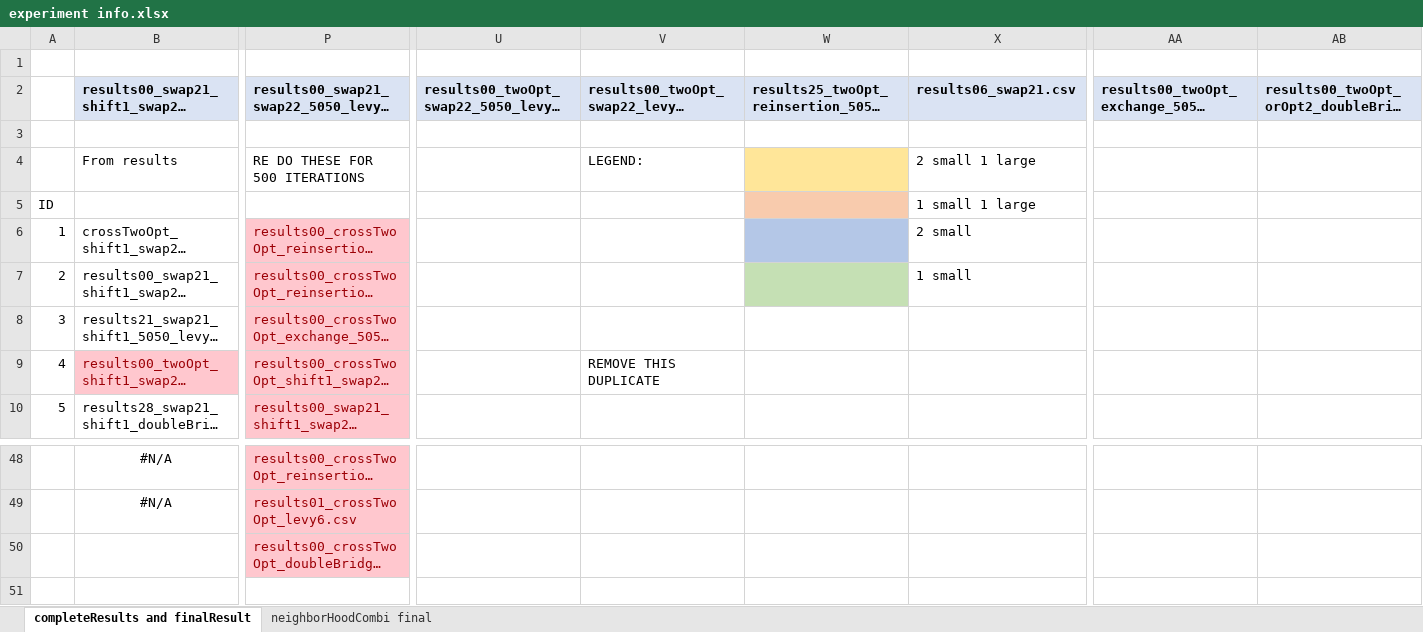
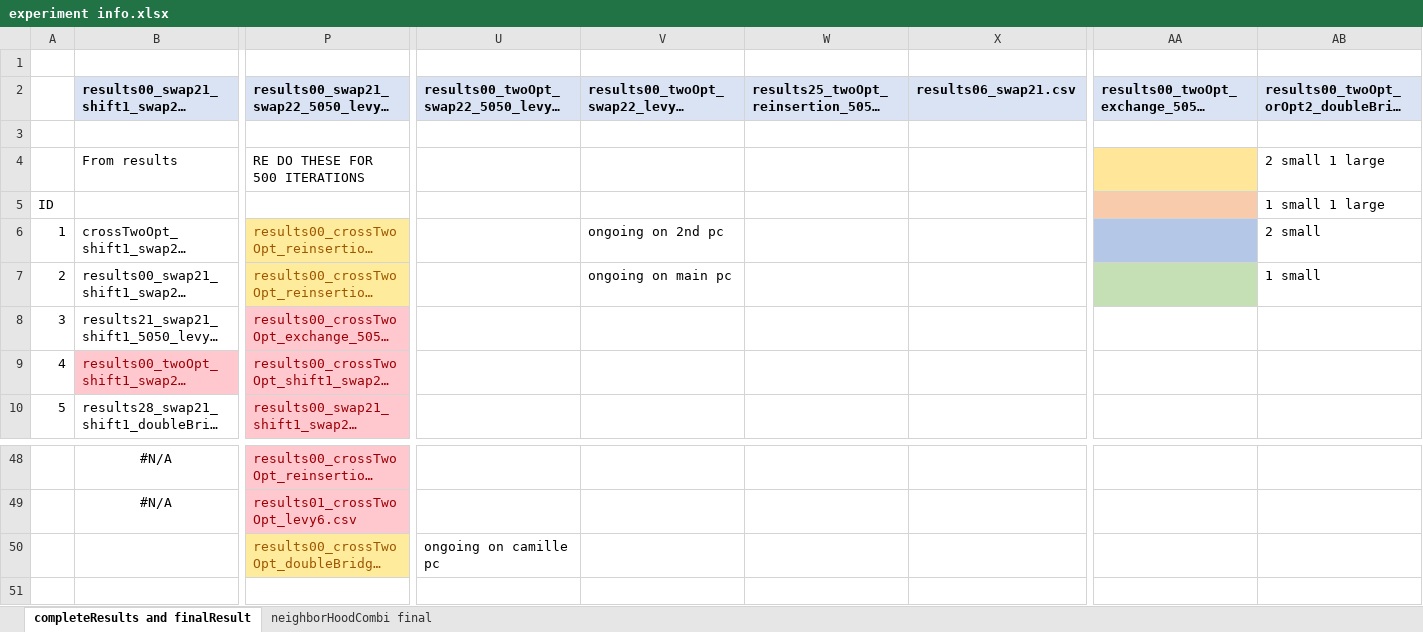
Before and after one commit to frostehhh/Cuckoo-Search-For-CVRP, an Excel workbook: completeResults/experiment info.xlsx, sheet completeResults and finalResult, drawn as a sheet; only a part is shown, gaps mark what is left out; long unchanged cells end in …; values as stored, in another font and other column widths than the file's, no borders; removed rows and columns are numbered as before the commit, all else as after; rows hold the shown columns only; the diff names each change by its address in the sheet, - before the commit and + after, or states it on an @@ line.

Commit message:
results

```diff
--- a/completeResults/experiment info.xlsx (sheet completeResults and finalResult)
+++ b/completeResults/experiment info.xlsx (sheet completeResults and finalResult)
-row 4:  | From results | RE DO THESE FOR 500 ITERATIONS |  | LEGEND: |  | 2 small 1 large
+row 4:  | From results | RE DO THESE FOR 500 ITERATIONS |  |  |  |  |  | 2 small 1 large
-W5 fill: #F8CBAD
+W5 fill: none
-X5: 1 small 1 large
+X5: (empty)
-AA5 fill: none
+AA5 fill: #F8CBAD
-AB5: (empty)
+AB5: 1 small 1 large
@@ P6:P7 fill: #FFC7CE → #FFEB9C, text colour: #9C0006 → #9C5700 @@
-V6: (empty)
+V6: ongoing on 2nd pc
-W6 fill: #B4C7E7
+W6 fill: none
-X6: 2 small
+X6: (empty)
-AA6 fill: none
+AA6 fill: #B4C7E7
-AB6: (empty)
+AB6: 2 small
-V7: (empty)
+V7: ongoing on main pc
-W7 fill: #C5E0B4
+W7 fill: none
-X7: 1 small
+X7: (empty)
-AA7 fill: none
+AA7 fill: #C5E0B4
-AB7: (empty)
+AB7: 1 small
-V9: REMOVE THIS DUPLICATE
+V9: (empty)
@@ P50 fill: #FFC7CE → #FFEB9C, text colour: #9C0006 → #9C5700 @@
-U50: (empty)
+U50: ongoing on camille pc
```
Also changed, not shown: 5 other files.
